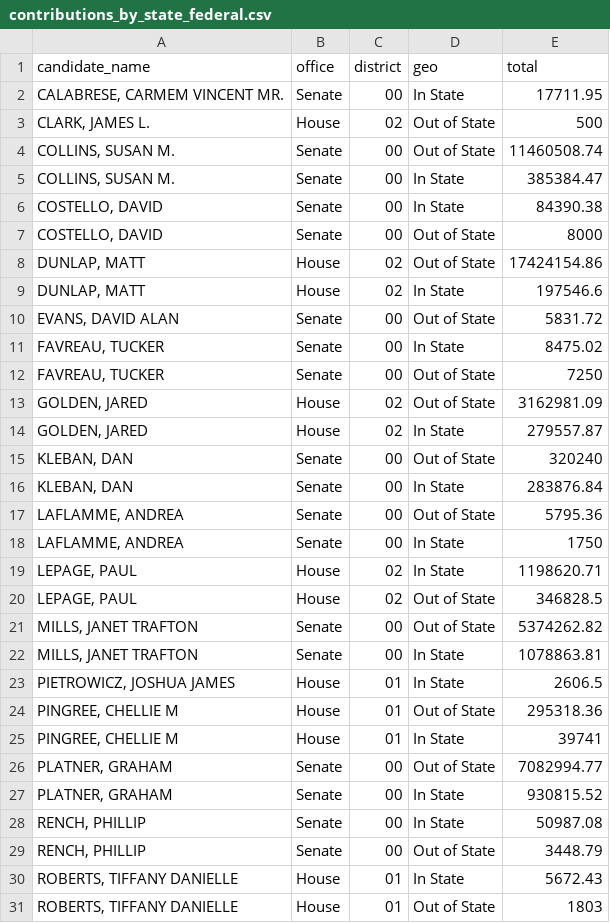
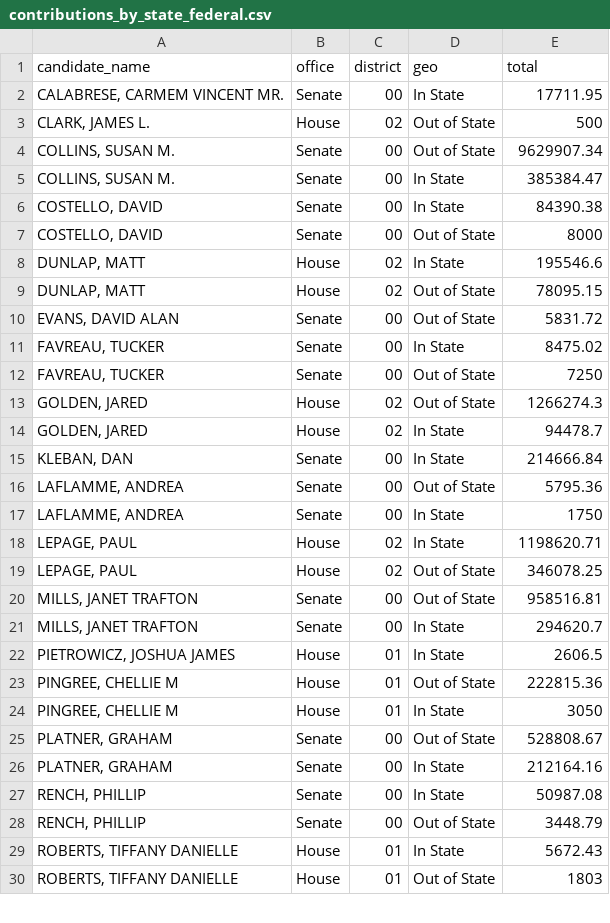
Before and after one commit to aarushisahejpal/maine-monitor-campaign-finance, a CSV file: viz/data/clean/contributions_by_state_federal.csv, drawn as a sheet; only a part is shown; the diff covers the shown part only.

```diff
--- a/viz/data/clean/contributions_by_state_federal.csv
+++ b/viz/data/clean/contributions_by_state_federal.csv
@@ -3,3 +3,3 @@
 "CLARK, JAMES L.","House","02","Out of State",500
-"COLLINS, SUSAN M.","Senate","00","Out of State",11460508.74
+"COLLINS, SUSAN M.","Senate","00","Out of State",9629907.34
 "COLLINS, SUSAN M.","Senate","00","In State",385384.47
@@ -7,4 +7,4 @@
 "COSTELLO, DAVID","Senate","00","Out of State",8000
-"DUNLAP, MATT","House","02","Out of State",17424154.86
-"DUNLAP, MATT","House","02","In State",197546.6
+"DUNLAP, MATT","House","02","In State",195546.6
+"DUNLAP, MATT","House","02","Out of State",78095.15
 "EVANS, DAVID ALAN","Senate","00","Out of State",5831.72
@@ -12,6 +12,5 @@
 "FAVREAU, TUCKER","Senate","00","Out of State",7250
-"GOLDEN, JARED","House","02","Out of State",3162981.09
-"GOLDEN, JARED","House","02","In State",279557.87
-"KLEBAN, DAN","Senate","00","Out of State",320240
-"KLEBAN, DAN","Senate","00","In State",283876.84
+"GOLDEN, JARED","House","02","Out of State",1266274.3
+"GOLDEN, JARED","House","02","In State",94478.7
+"KLEBAN, DAN","Senate","00","In State",214666.84
 "LAFLAMME, ANDREA","Senate","00","Out of State",5795.36
@@ -19,10 +18,10 @@
 "LEPAGE, PAUL","House","02","In State",1198620.71
-"LEPAGE, PAUL","House","02","Out of State",346828.5
-"MILLS, JANET TRAFTON","Senate","00","Out of State",5374262.82
-"MILLS, JANET TRAFTON","Senate","00","In State",1078863.81
+"LEPAGE, PAUL","House","02","Out of State",346078.25
+"MILLS, JANET TRAFTON","Senate","00","Out of State",958516.81
+"MILLS, JANET TRAFTON","Senate","00","In State",294620.7
 "PIETROWICZ, JOSHUA JAMES","House","01","In State",2606.5
-"PINGREE, CHELLIE M","House","01","Out of State",295318.36
-"PINGREE, CHELLIE M","House","01","In State",39741
-"PLATNER, GRAHAM","Senate","00","Out of State",7082994.77
-"PLATNER, GRAHAM","Senate","00","In State",930815.52
+"PINGREE, CHELLIE M","House","01","Out of State",222815.36
+"PINGREE, CHELLIE M","House","01","In State",3050
+"PLATNER, GRAHAM","Senate","00","Out of State",528808.67
+"PLATNER, GRAHAM","Senate","00","In State",212164.16
 "RENCH, PHILLIP","Senate","00","In State",50987.08
```
Also changed, not shown: 3 edited cells elsewhere in this file, viz/data/clean/contributions_by_source_federal.csv, viz/data/clean/small_dollar_by_federal_candidate.csv, 8 other files.
